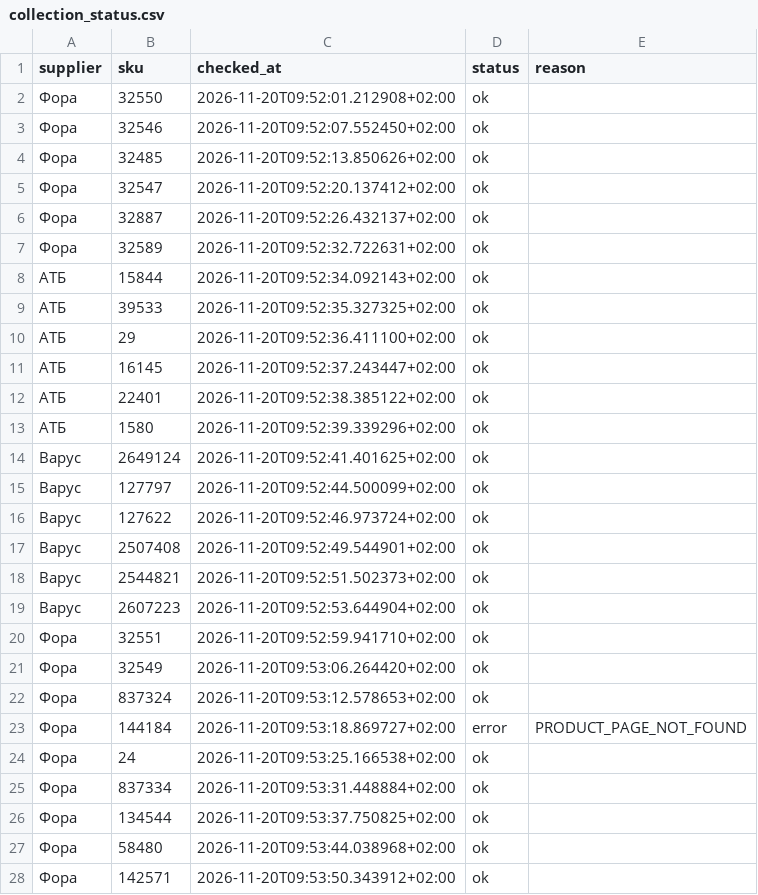
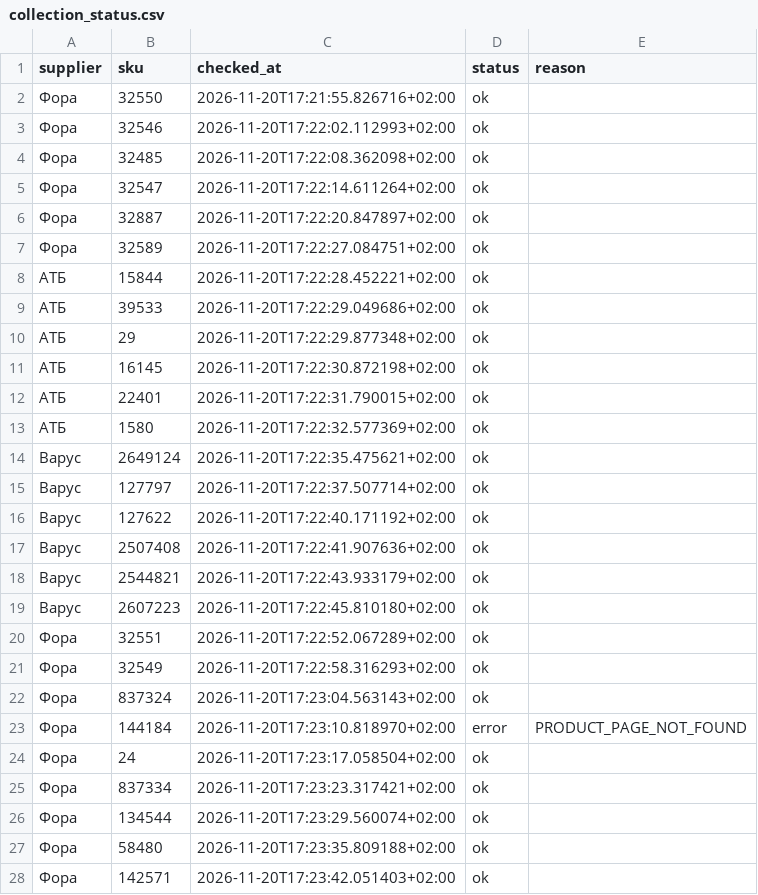
Before and after one commit to Divisible/supplier-price-monitor, a CSV file: data/collection_status.csv, drawn as a sheet; only a part is shown; the diff covers the shown part only.

```diff
--- a/data/collection_status.csv
+++ b/data/collection_status.csv
@@ -1,28 +1,28 @@
 supplier,sku,checked_at,status,reason
-Фора,32550,2026-11-20T09:52:01.212908+02:00,ok,
-Фора,32546,2026-11-20T09:52:07.552450+02:00,ok,
-Фора,32485,2026-11-20T09:52:13.850626+02:00,ok,
-Фора,32547,2026-11-20T09:52:20.137412+02:00,ok,
-Фора,32887,2026-11-20T09:52:26.432137+02:00,ok,
-Фора,32589,2026-11-20T09:52:32.722631+02:00,ok,
-АТБ,15844,2026-11-20T09:52:34.092143+02:00,ok,
-АТБ,39533,2026-11-20T09:52:35.327325+02:00,ok,
-АТБ,29,2026-11-20T09:52:36.411100+02:00,ok,
-АТБ,16145,2026-11-20T09:52:37.243447+02:00,ok,
-АТБ,22401,2026-11-20T09:52:38.385122+02:00,ok,
-АТБ,1580,2026-11-20T09:52:39.339296+02:00,ok,
-Варус,2649124,2026-11-20T09:52:41.401625+02:00,ok,
-Варус,127797,2026-11-20T09:52:44.500099+02:00,ok,
-Варус,127622,2026-11-20T09:52:46.973724+02:00,ok,
-Варус,2507408,2026-11-20T09:52:49.544901+02:00,ok,
-Варус,2544821,2026-11-20T09:52:51.502373+02:00,ok,
-Варус,2607223,2026-11-20T09:52:53.644904+02:00,ok,
-Фора,32551,2026-11-20T09:52:59.941710+02:00,ok,
-Фора,32549,2026-11-20T09:53:06.264420+02:00,ok,
-Фора,837324,2026-11-20T09:53:12.578653+02:00,ok,
-Фора,144184,2026-11-20T09:53:18.869727+02:00,error,PRODUCT_PAGE_NOT_FOUND
-Фора,24,2026-11-20T09:53:25.166538+02:00,ok,
-Фора,837334,2026-11-20T09:53:31.448884+02:00,ok,
-Фора,134544,2026-11-20T09:53:37.750825+02:00,ok,
-Фора,58480,2026-11-20T09:53:44.038968+02:00,ok,
-Фора,142571,2026-11-20T09:53:50.343912+02:00,ok,
+Фора,32550,2026-11-20T17:21:55.826716+02:00,ok,
+Фора,32546,2026-11-20T17:22:02.112993+02:00,ok,
+Фора,32485,2026-11-20T17:22:08.362098+02:00,ok,
+Фора,32547,2026-11-20T17:22:14.611264+02:00,ok,
+Фора,32887,2026-11-20T17:22:20.847897+02:00,ok,
+Фора,32589,2026-11-20T17:22:27.084751+02:00,ok,
+АТБ,15844,2026-11-20T17:22:28.452221+02:00,ok,
+АТБ,39533,2026-11-20T17:22:29.049686+02:00,ok,
+АТБ,29,2026-11-20T17:22:29.877348+02:00,ok,
+АТБ,16145,2026-11-20T17:22:30.872198+02:00,ok,
+АТБ,22401,2026-11-20T17:22:31.790015+02:00,ok,
+АТБ,1580,2026-11-20T17:22:32.577369+02:00,ok,
+Варус,2649124,2026-11-20T17:22:35.475621+02:00,ok,
+Варус,127797,2026-11-20T17:22:37.507714+02:00,ok,
+Варус,127622,2026-11-20T17:22:40.171192+02:00,ok,
+Варус,2507408,2026-11-20T17:22:41.907636+02:00,ok,
+Варус,2544821,2026-11-20T17:22:43.933179+02:00,ok,
+Варус,2607223,2026-11-20T17:22:45.810180+02:00,ok,
+Фора,32551,2026-11-20T17:22:52.067289+02:00,ok,
+Фора,32549,2026-11-20T17:22:58.316293+02:00,ok,
+Фора,837324,2026-11-20T17:23:04.563143+02:00,ok,
+Фора,144184,2026-11-20T17:23:10.818970+02:00,error,PRODUCT_PAGE_NOT_FOUND
+Фора,24,2026-11-20T17:23:17.058504+02:00,ok,
+Фора,837334,2026-11-20T17:23:23.317421+02:00,ok,
+Фора,134544,2026-11-20T17:23:29.560074+02:00,ok,
+Фора,58480,2026-11-20T17:23:35.809188+02:00,ok,
+Фора,142571,2026-11-20T17:23:42.051403+02:00,ok,
```
Also changed, not shown: 34 edited cells elsewhere in this file, data/price_history.csv.
